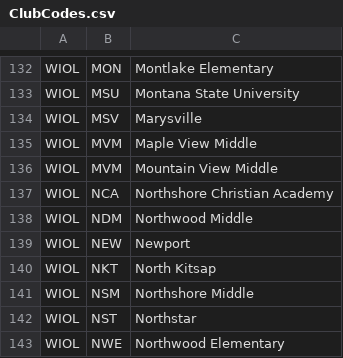
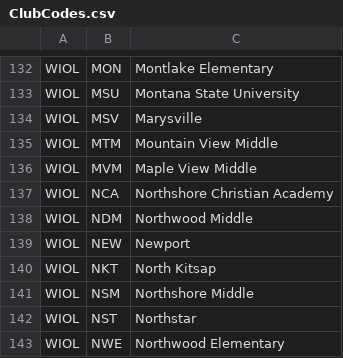
Before and after one commit to ercjns/losttime2, a CSV file: losttime.web/src/results/competitionpresets/ClubCodes.csv, drawn as a sheet; only a part is shown, gaps mark what is left out; removed rows and columns are numbered as before the commit, all else as after; the diff names each change by its address in the sheet, - before the commit and + after, or states it on an @@ line.

Commit message:
Mountain View School code

```diff
--- a/losttime.web/src/results/competitionpresets/ClubCodes.csv
+++ b/losttime.web/src/results/competitionpresets/ClubCodes.csv
+row 135: WIOL | MTM | Mountain View Middle
-row 136: WIOL | MVM | Mountain View Middle
```
